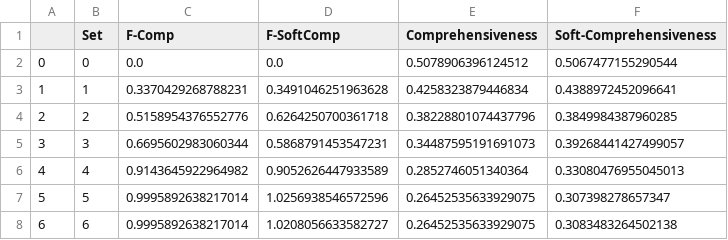
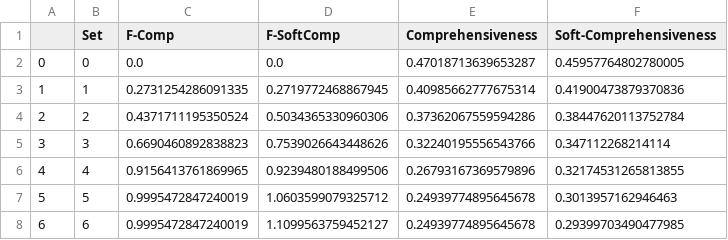
Before and after one commit to GChrysostomou/instance-specific-rationale, a CSV file: interpolation/sst/fixed6/sst_gradients.csv, drawn as a sheet.

```diff
--- a/interpolation/sst/fixed6/sst_gradients.csv
+++ b/interpolation/sst/fixed6/sst_gradients.csv
@@ -1,8 +1,8 @@
 ,Set,F-Comp,F-SoftComp,Comprehensiveness,Soft-Comprehensiveness
-0,0,0.0,0.0,0.5078906396124512,0.5067477155290544
-1,1,0.3370429268788231,0.3491046251963628,0.4258323879446834,0.4388972452096641
-2,2,0.5158954376552776,0.6264250700361718,0.38228801074437796,0.3849984387960285
-3,3,0.6695602983060344,0.5868791453547231,0.34487595191691073,0.39268441427499057
-4,4,0.9143645922964982,0.9052626447933589,0.2852746051340364,0.33080476955045013
-5,5,0.9995892638217014,1.0256938546572596,0.26452535633929075,0.307398278657347
-6,6,0.9995892638217014,1.0208056633582727,0.26452535633929075,0.3083483264502138
+0,0,0.0,0.0,0.47018713639653287,0.45957764802780005
+1,1,0.2731254286091335,0.2719772468867945,0.40985662777675314,0.41900473879370836
+2,2,0.4371711195350524,0.5034365330960306,0.37362067559594286,0.38447620113752784
+3,3,0.6690460892838823,0.7539026643448626,0.32240195556543766,0.347112268214114
+4,4,0.9156413761869965,0.9239480188499506,0.26793167369579896,0.32174531265813855
+5,5,0.9995472847240019,1.0603599079325712,0.24939774895645678,0.3013957162946463
+6,6,0.9995472847240019,1.1099563759452127,0.24939774895645678,0.29399703490477985
```
Also changed, not shown: 5 other files.
